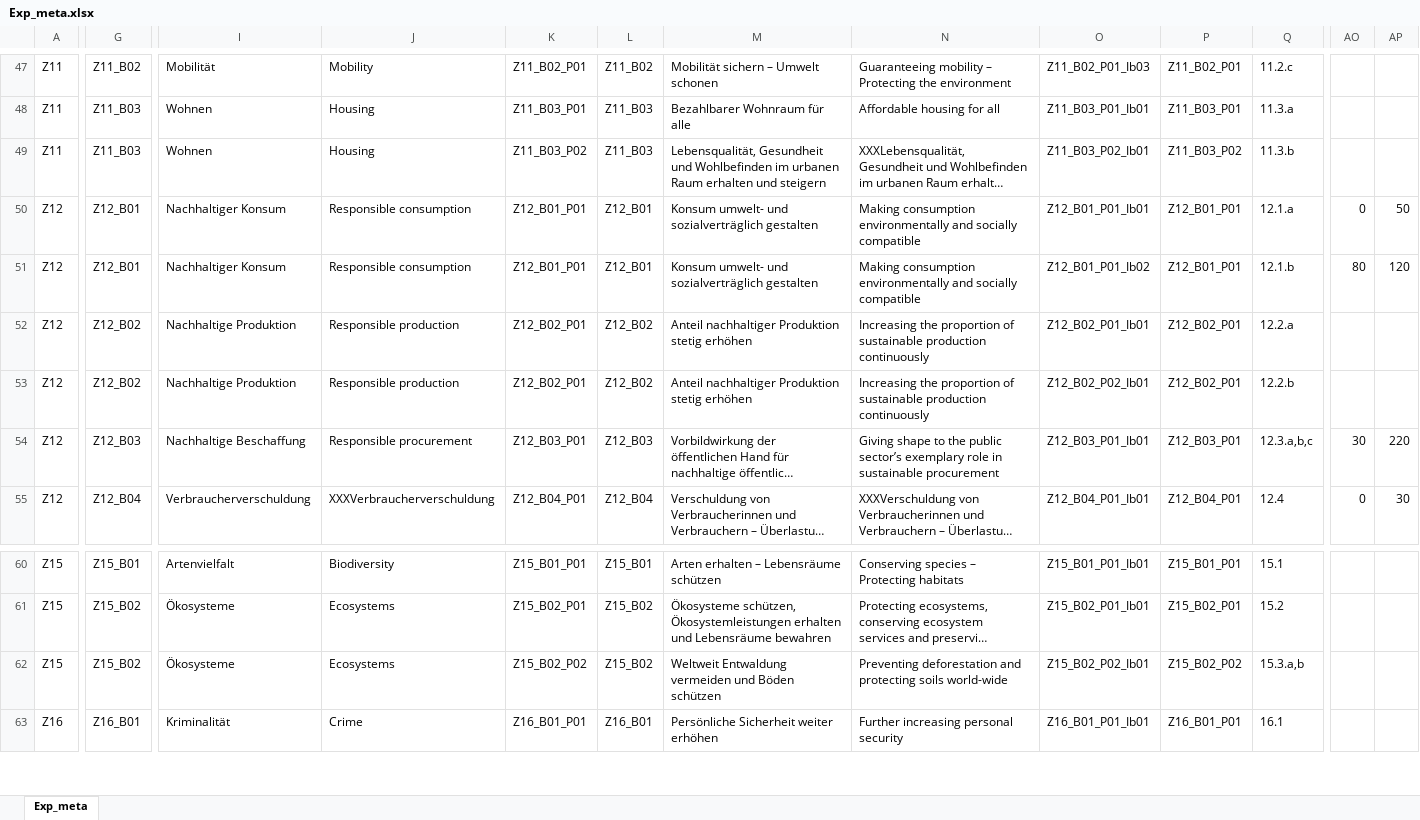
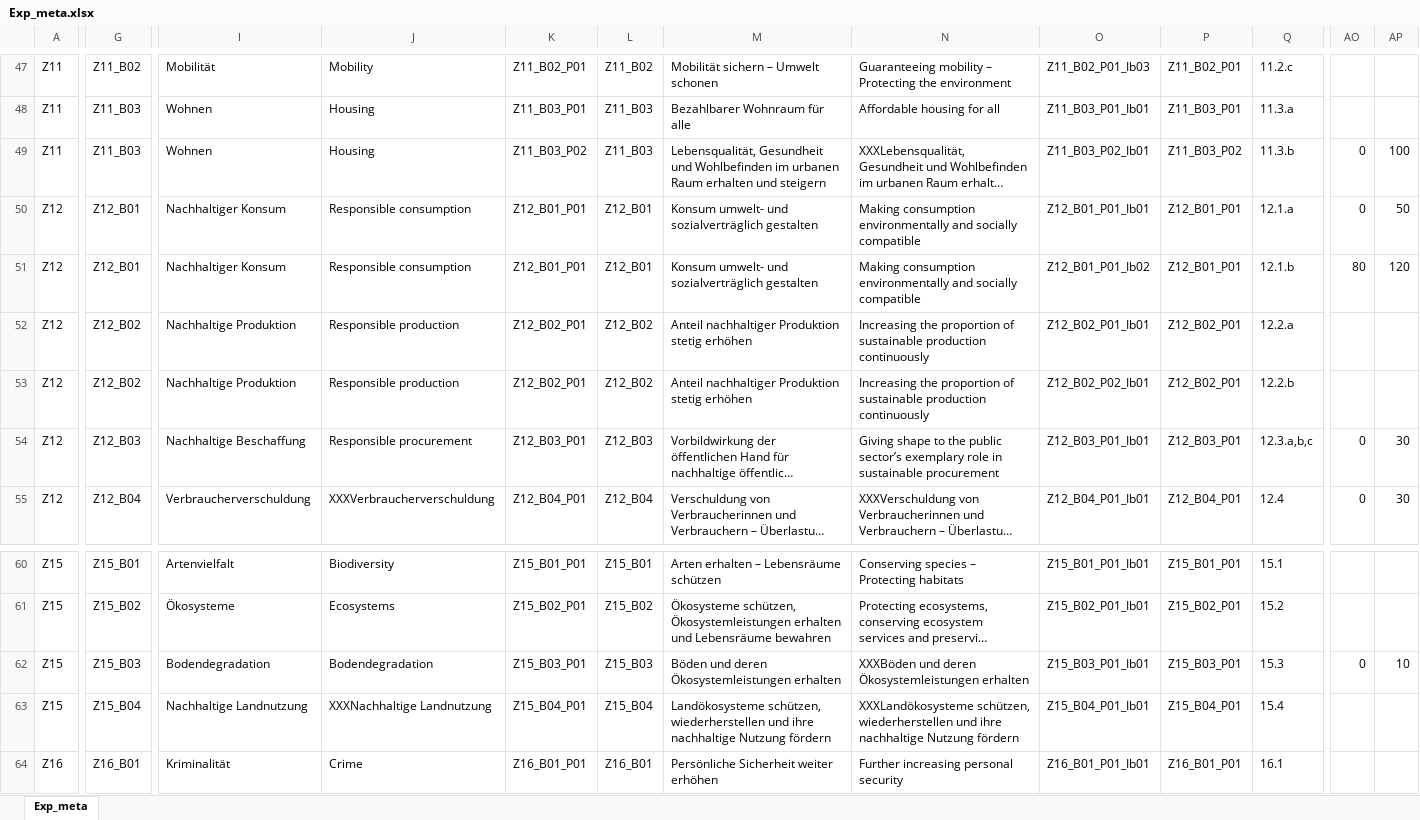
Before and after one commit to DnsUpgradeEnvironment/transfer, an Excel workbook: Exp_meta.xlsx, sheet Exp_meta, drawn as a sheet; only a part is shown, gaps mark what is left out; long unchanged cells end in …; values as stored, in another font and other column widths than the file's, no borders; rows hold the shown columns only; the diff covers the shown part only; the diff names each change by its address in the sheet, - before the commit and + after, or states it on an @@ line.

```diff
--- a/Exp_meta.xlsx (sheet Exp_meta)
+++ b/Exp_meta.xlsx (sheet Exp_meta)
-AO49: (empty)
+AO49: 0
-AP49: (empty)
+AP49: 100
-AO54: 30
+AO54: 0
-AP54: 220
+AP54: 30
-G62: Z15_B02
+G62: Z15_B03
-I62: Ökosysteme
+I62: Bodendegradation
-J62: Ecosystems
+J62: Bodendegradation
-K62: Z15_B02_P02
+K62: Z15_B03_P01
-L62: Z15_B02
+L62: Z15_B03
-M62: Weltweit Entwaldung vermeiden und Böden schützen
+M62: Böden und deren Ökosystemleistungen erhalten
-N62: Preventing deforestation and protecting soils world-wide
+N62: XXXBöden und deren Ökosystemleistungen erhalten
-O62: Z15_B02_P02_Ib01
+O62: Z15_B03_P01_Ib01
-P62: Z15_B02_P02
+P62: Z15_B03_P01
-Q62: 15.3.a,b
+Q62: 15.3
-AO62: (empty)
+AO62: 0
-AP62: (empty)
+AP62: 10
+row 63: Z15 | Z15_B04 | Nachhaltige Landnutzung | XXXNachhaltige Landnutzung | Z15_B04_P01 | Z15_B04 | Landökosysteme schützen, wiederherstellen und ihre nachhaltige Nutzung fördern | XXXLandökosysteme schützen, wiederherstellen und ihre nachhaltige Nutzung fördern | Z15_B04_P01_Ib01 | Z15_B04_P01 | 15.4
```
Also changed, not shown: 50 edited cells elsewhere in this sheet, Exp_data.xlsx, Tab_2a_Bereiche.xlsx, 11 other files.
